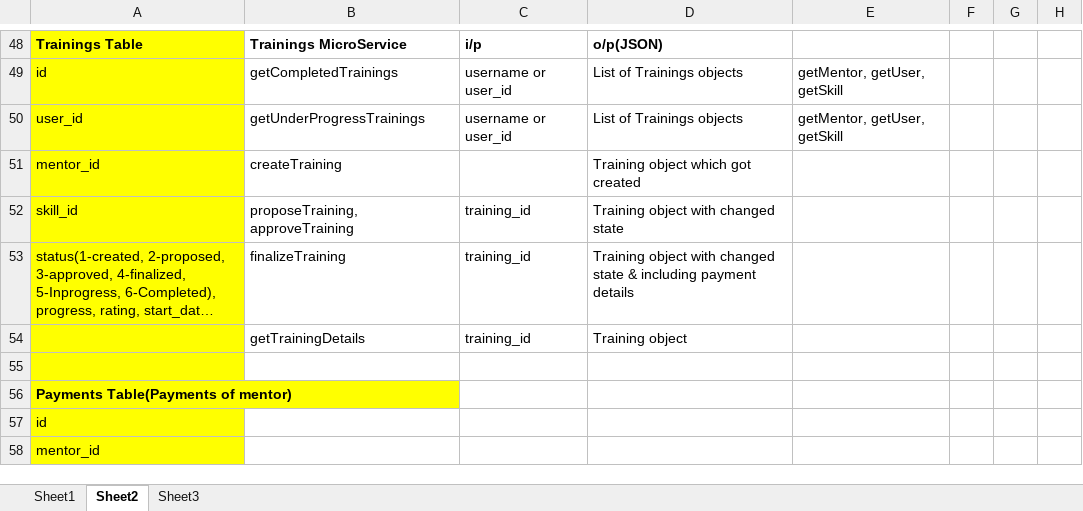
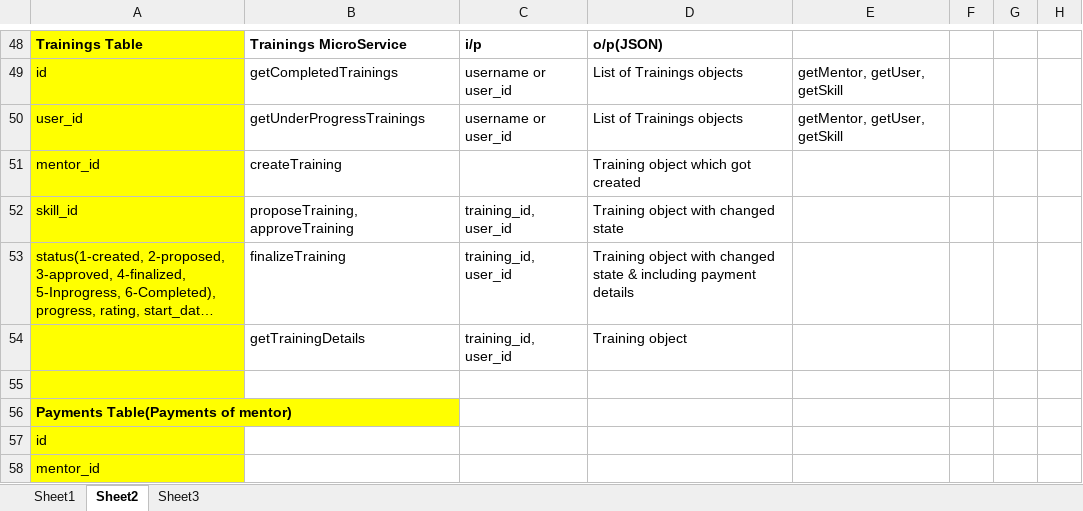
Before and after one commit to vskreddy652/Genc_BatchB, an Excel workbook: MentorOnDemand_CaseStudy/CTS_Mentor_On_Demand.xlsx, sheet Sheet2, drawn as a sheet; only a part is shown, gaps mark what is left out; long unchanged cells end in …; values as stored, in another font and other column widths than the file's, no borders; the diff names each change by its address in the sheet, - before the commit and + after, or states it on an @@ line.

```diff
--- a/MentorOnDemand_CaseStudy/CTS_Mentor_On_Demand.xlsx (sheet Sheet2)
+++ b/MentorOnDemand_CaseStudy/CTS_Mentor_On_Demand.xlsx (sheet Sheet2)
-C52:C54: training_id
+C52:C54: training_id, user_id
```
Also changed, not shown: 6 other files.
